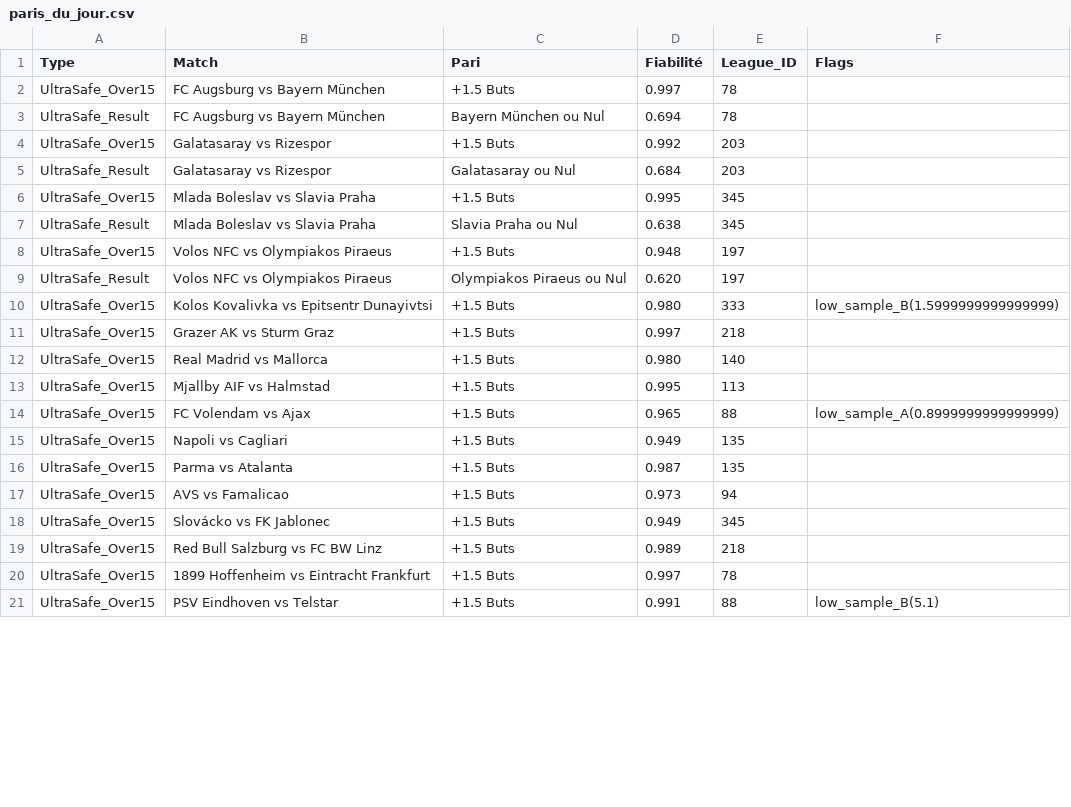
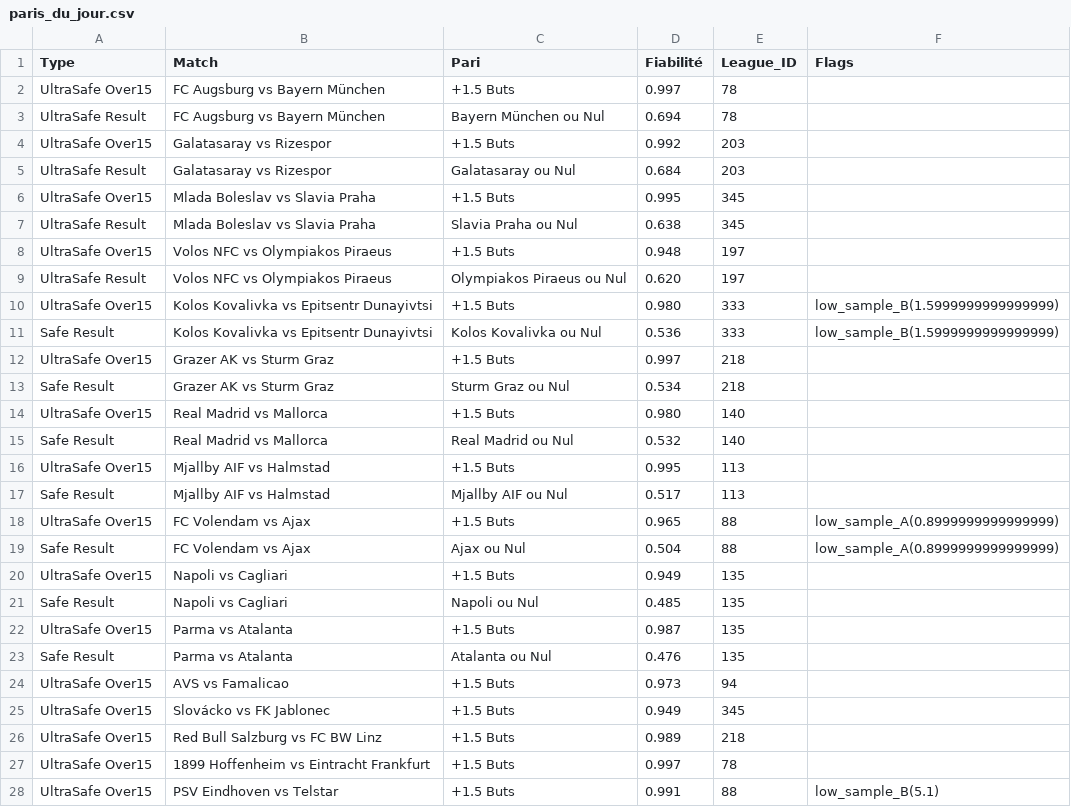
Before and after one commit to Matttgic/Safe, a CSV file: donnees/paris_du_jour.csv, drawn as a sheet; only a part is shown; the diff covers the shown part only.

```diff
--- a/donnees/paris_du_jour.csv
+++ b/donnees/paris_du_jour.csv
@@ -1,21 +1,28 @@
 Type,Match,Pari,Fiabilité,League_ID,Flags
-UltraSafe_Over15,FC Augsburg vs Bayern München,+1.5 Buts,0.997,78,
-UltraSafe_Result,FC Augsburg vs Bayern München,Bayern München ou Nul,0.694,78,
-UltraSafe_Over15,Galatasaray vs Rizespor,+1.5 Buts,0.992,203,
-UltraSafe_Result,Galatasaray vs Rizespor,Galatasaray ou Nul,0.684,203,
-UltraSafe_Over15,Mlada Boleslav vs Slavia Praha,+1.5 Buts,0.995,345,
-UltraSafe_Result,Mlada Boleslav vs Slavia Praha,Slavia Praha ou Nul,0.638,345,
-UltraSafe_Over15,Volos NFC vs Olympiakos Piraeus,+1.5 Buts,0.948,197,
-UltraSafe_Result,Volos NFC vs Olympiakos Piraeus,Olympiakos Piraeus ou Nul,0.620,197,
-UltraSafe_Over15,Kolos Kovalivka vs Epitsentr Dunayivtsi,+1.5 Buts,0.980,333,low_sample_B(1.5999999999999999)
-UltraSafe_Over15,Grazer AK vs Sturm Graz,+1.5 Buts,0.997,218,
-UltraSafe_Over15,Real Madrid vs Mallorca,+1.5 Buts,0.980,140,
-UltraSafe_Over15,Mjallby AIF vs Halmstad,+1.5 Buts,0.995,113,
-UltraSafe_Over15,FC Volendam vs Ajax,+1.5 Buts,0.965,88,low_sample_A(0.8999999999999999)
-UltraSafe_Over15,Napoli vs Cagliari,+1.5 Buts,0.949,135,
-UltraSafe_Over15,Parma vs Atalanta,+1.5 Buts,0.987,135,
-UltraSafe_Over15,AVS vs Famalicao,+1.5 Buts,0.973,94,
-UltraSafe_Over15,Slovácko vs FK Jablonec,+1.5 Buts,0.949,345,
-UltraSafe_Over15,Red Bull Salzburg vs FC BW Linz,+1.5 Buts,0.989,218,
-UltraSafe_Over15,1899 Hoffenheim vs Eintracht Frankfurt,+1.5 Buts,0.997,78,
-UltraSafe_Over15,PSV Eindhoven vs Telstar,+1.5 Buts,0.991,88,low_sample_B(5.1)
+UltraSafe Over15,FC Augsburg vs Bayern München,+1.5 Buts,0.997,78,
+UltraSafe Result,FC Augsburg vs Bayern München,Bayern München ou Nul,0.694,78,
+UltraSafe Over15,Galatasaray vs Rizespor,+1.5 Buts,0.992,203,
+UltraSafe Result,Galatasaray vs Rizespor,Galatasaray ou Nul,0.684,203,
+UltraSafe Over15,Mlada Boleslav vs Slavia Praha,+1.5 Buts,0.995,345,
+UltraSafe Result,Mlada Boleslav vs Slavia Praha,Slavia Praha ou Nul,0.638,345,
+UltraSafe Over15,Volos NFC vs Olympiakos Piraeus,+1.5 Buts,0.948,197,
+UltraSafe Result,Volos NFC vs Olympiakos Piraeus,Olympiakos Piraeus ou Nul,0.620,197,
+UltraSafe Over15,Kolos Kovalivka vs Epitsentr Dunayivtsi,+1.5 Buts,0.980,333,low_sample_B(1.5999999999999999)
+Safe Result,Kolos Kovalivka vs Epitsentr Dunayivtsi,Kolos Kovalivka ou Nul,0.536,333,low_sample_B(1.5999999999999999)
+UltraSafe Over15,Grazer AK vs Sturm Graz,+1.5 Buts,0.997,218,
+Safe Result,Grazer AK vs Sturm Graz,Sturm Graz ou Nul,0.534,218,
+UltraSafe Over15,Real Madrid vs Mallorca,+1.5 Buts,0.980,140,
+Safe Result,Real Madrid vs Mallorca,Real Madrid ou Nul,0.532,140,
+UltraSafe Over15,Mjallby AIF vs Halmstad,+1.5 Buts,0.995,113,
+Safe Result,Mjallby AIF vs Halmstad,Mjallby AIF ou Nul,0.517,113,
+UltraSafe Over15,FC Volendam vs Ajax,+1.5 Buts,0.965,88,low_sample_A(0.8999999999999999)
+Safe Result,FC Volendam vs Ajax,Ajax ou Nul,0.504,88,low_sample_A(0.8999999999999999)
+UltraSafe Over15,Napoli vs Cagliari,+1.5 Buts,0.949,135,
+Safe Result,Napoli vs Cagliari,Napoli ou Nul,0.485,135,
+UltraSafe Over15,Parma vs Atalanta,+1.5 Buts,0.987,135,
+Safe Result,Parma vs Atalanta,Atalanta ou Nul,0.476,135,
+UltraSafe Over15,AVS vs Famalicao,+1.5 Buts,0.973,94,
+UltraSafe Over15,Slovácko vs FK Jablonec,+1.5 Buts,0.949,345,
+UltraSafe Over15,Red Bull Salzburg vs FC BW Linz,+1.5 Buts,0.989,218,
+UltraSafe Over15,1899 Hoffenheim vs Eintracht Frankfurt,+1.5 Buts,0.997,78,
+UltraSafe Over15,PSV Eindhoven vs Telstar,+1.5 Buts,0.991,88,low_sample_B(5.1)
```
Also changed, not shown: 1 added row and 47 edited cells elsewhere in this file, 1 other file.
